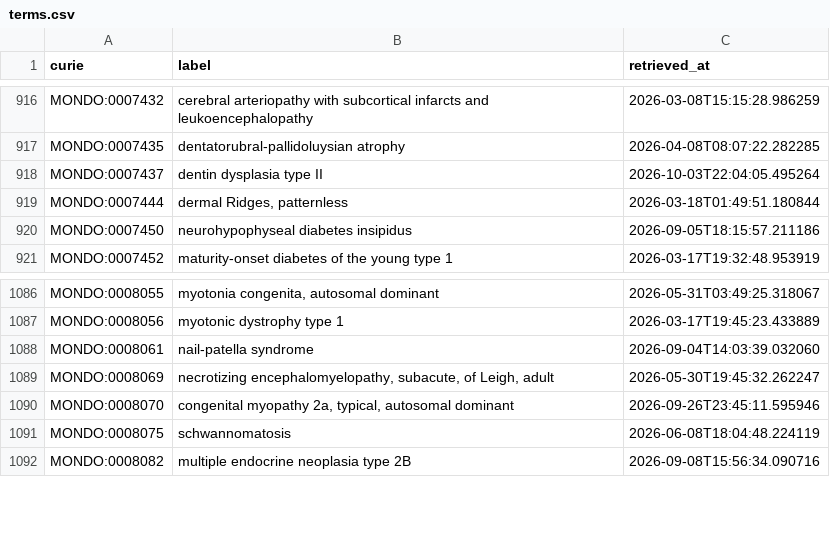
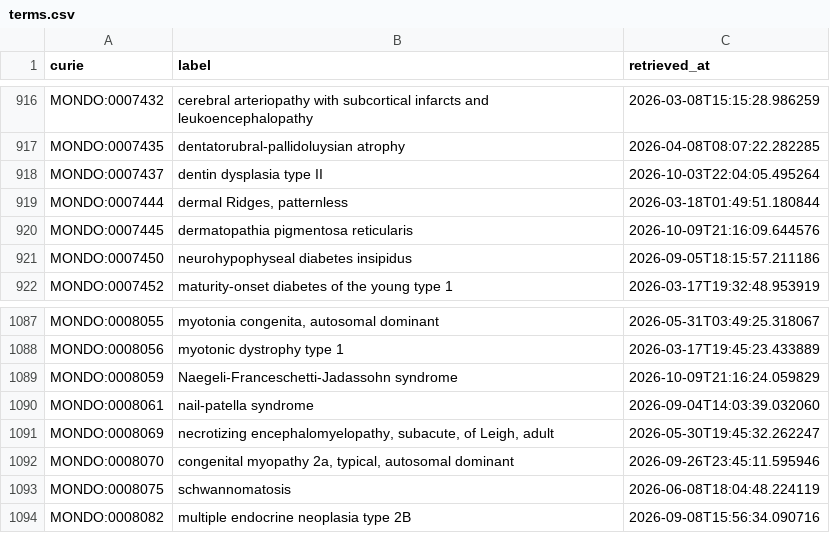
Before and after one commit to AnastasiyaKuznetsova/dismech, a CSV file: cache/mondo/terms.csv, drawn as a sheet; only a part is shown, gaps mark what is left out; the diff names each change by its address in the sheet, - before the commit and + after, or states it on an @@ line.

```diff
--- a/cache/mondo/terms.csv
+++ b/cache/mondo/terms.csv
+row 920: MONDO:0007445 | dermatopathia pigmentosa reticularis | 2026-10-09T21:16:09.644576
+row 1089: MONDO:0008059 | Naegeli-Franceschetti-Jadassohn syndrome | 2026-10-09T21:16:24.059829
```
Also changed, not shown: cache/enums/biologicalprocessterm_dd47231dca51.csv, cache/enums/diseaseterm_b84b03ef2175.csv, 30 other files.
